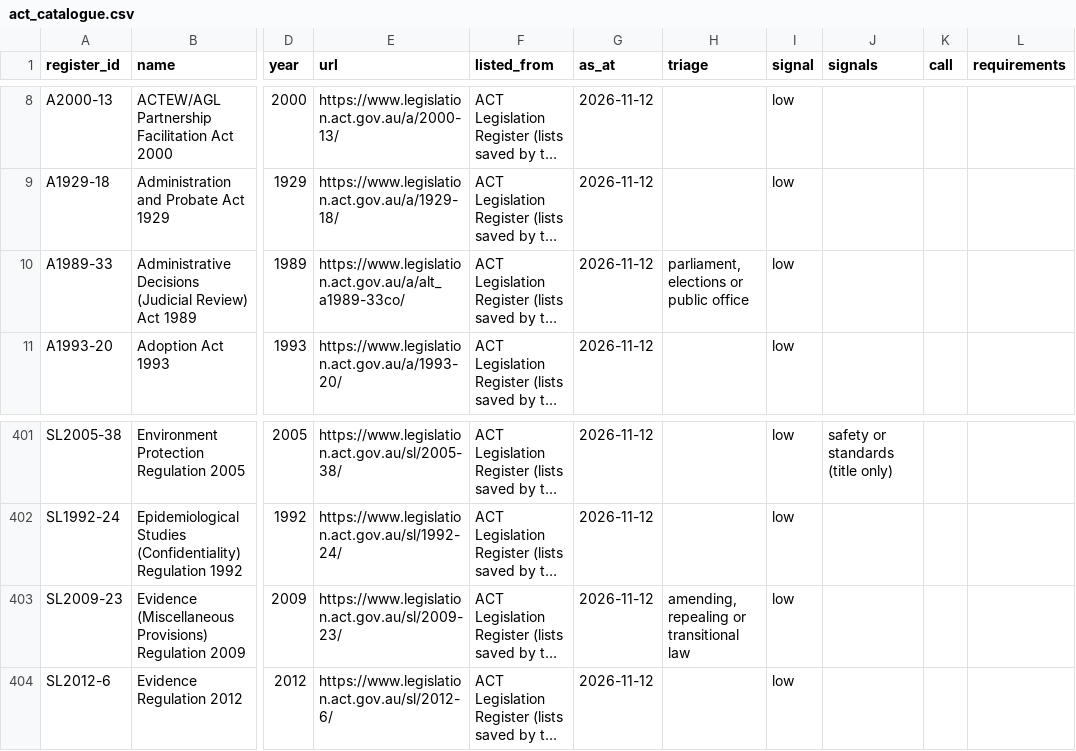
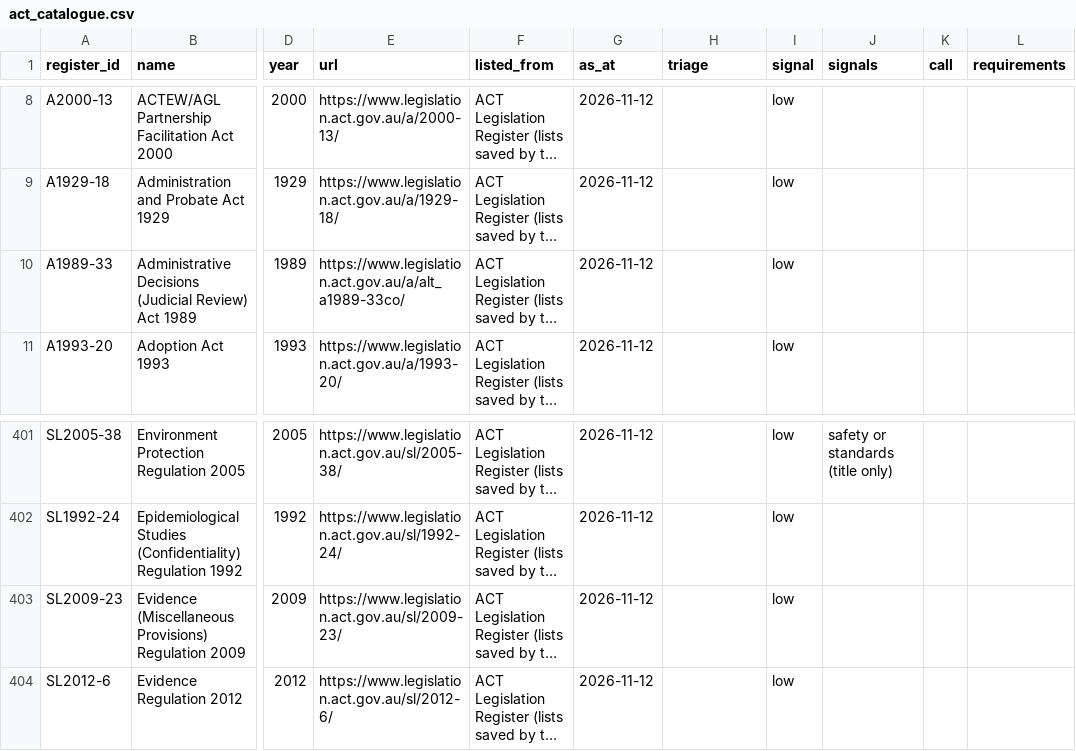
Before and after one commit to jabthebeer/Competition-in-Australia-analysis, a CSV file: data/processed/legislation/act_catalogue.csv, drawn as a sheet; only a part is shown, gaps mark what is left out; long unchanged cells end in …; the diff names each change by its address in the sheet, - before the commit and + after, or states it on an @@ line.

```diff
--- a/data/processed/legislation/act_catalogue.csv
+++ b/data/processed/legislation/act_catalogue.csv
-H10 (triage): parliament, elections or public office
+H10 (triage): (empty)
-H403 (triage): amending, repealing or transitional law
+H403 (triage): (empty)
```
Also changed, not shown: data/processed/legislation/nt_catalogue.csv, data/processed/legislation/qld_catalogue.csv, 12 other files.
